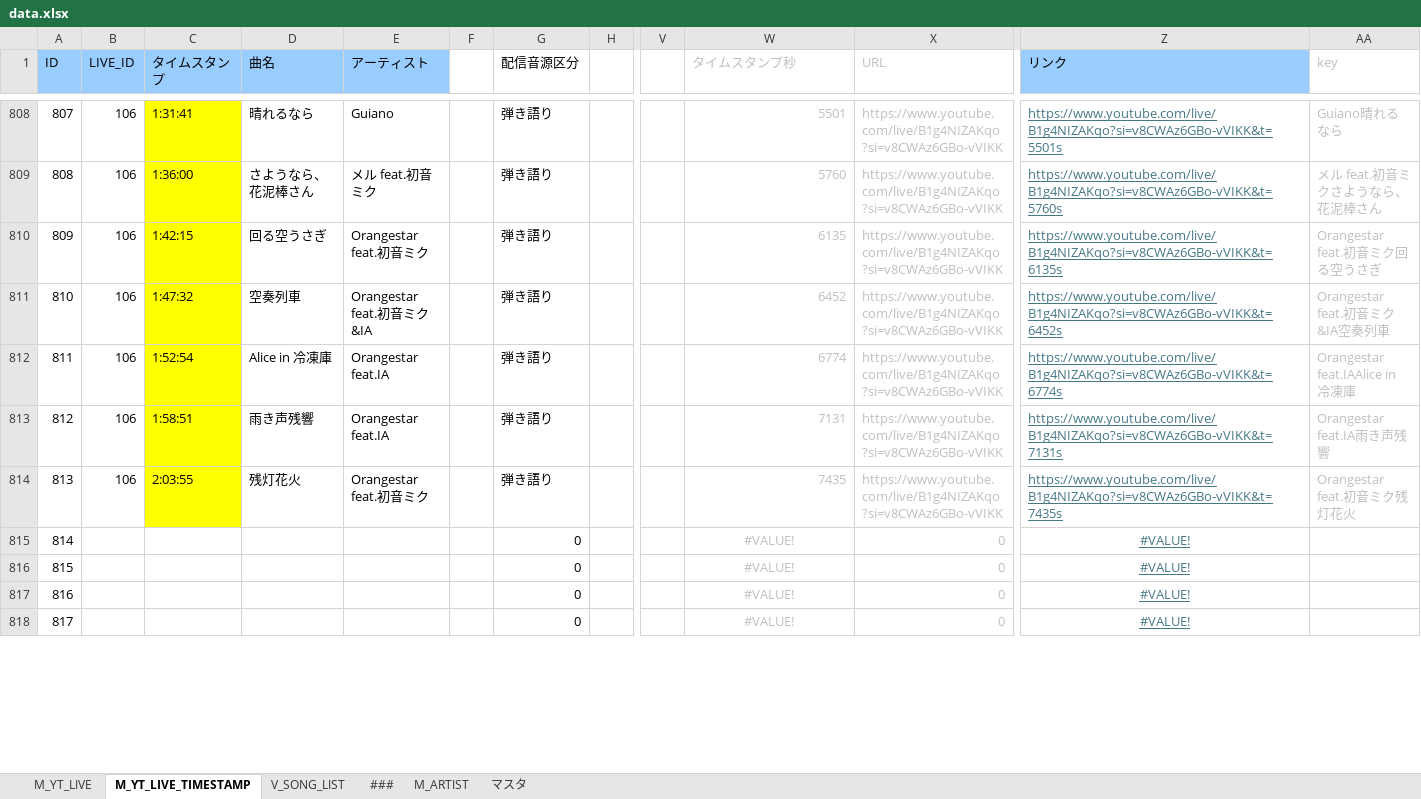
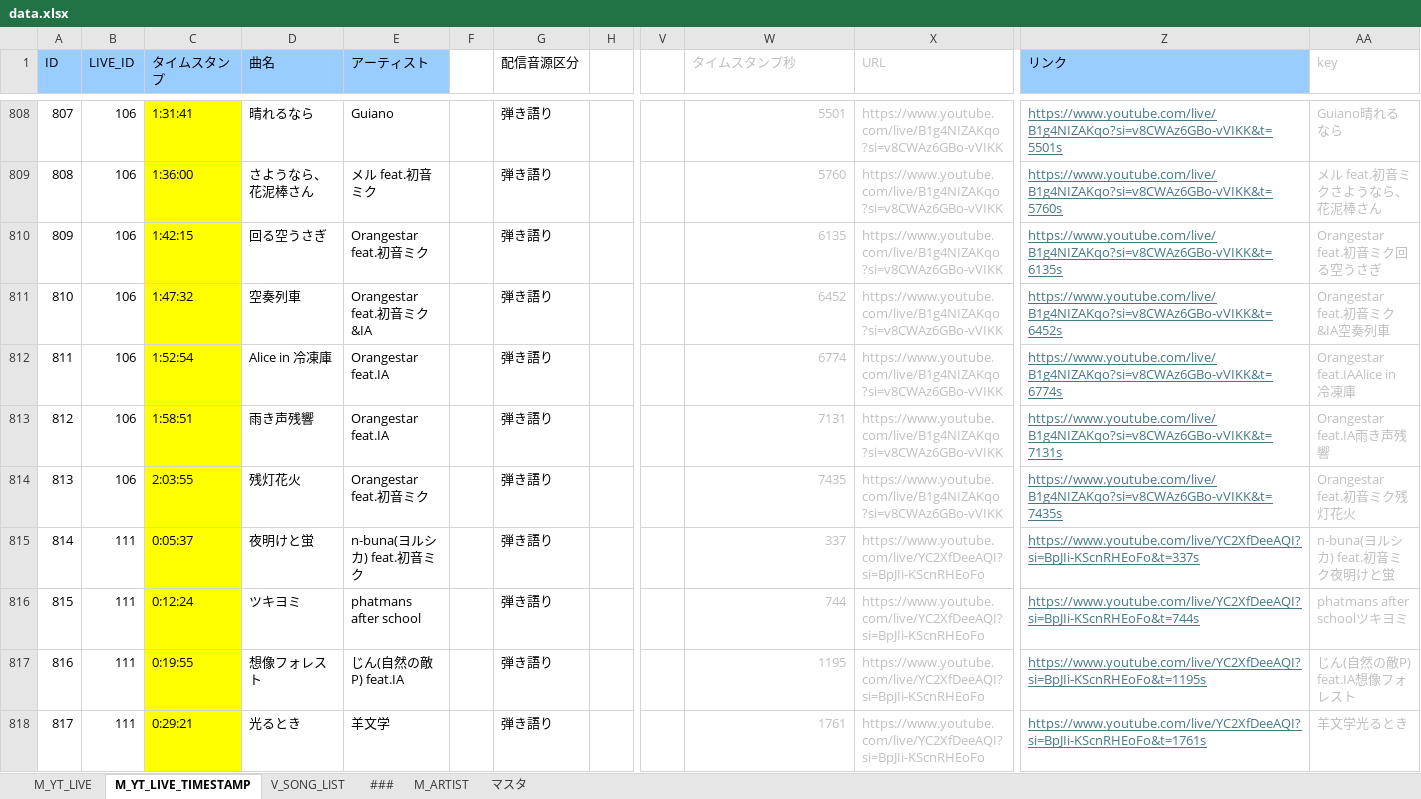
Before and after one commit to kajuen-kajuen/shinoutatime-streamlit, an Excel workbook: data/data.xlsx, sheet M_YT_LIVE_TIMESTAMP, drawn as a sheet; only a part is shown, gaps mark what is left out; values as stored, in another font and other column widths than the file's, no borders; the diff covers the shown part only; the diff names each change by its address in the sheet, - before the commit and + after, or states it on an @@ line.

```diff
--- a/data/data.xlsx (sheet M_YT_LIVE_TIMESTAMP)
+++ b/data/data.xlsx (sheet M_YT_LIVE_TIMESTAMP)
-B815:B818 (LIVE_ID): (empty)
+B815:B818 (LIVE_ID): 111
-C815 (タイムスタンプ): (empty)
+C815 (タイムスタンプ): 0:05:37
-C815:C818 fill: none
+C815:C818 fill: #FFFF00
-D815 (曲名): (empty)
+D815 (曲名): 夜明けと蛍
-E815 (アーティスト): (empty)
+E815 (アーティスト): n-buna(ヨルシカ) feat.初音ミク
-G815:G818 (配信音源区分): 0
+G815:G818 (配信音源区分): 弾き語り
-W815 (タイムスタンプ秒): #VALUE!
+W815 (タイムスタンプ秒): 337
-W815:W818 alignment: center
+W815:W818 alignment: right
-X815:X818 (URL): 0
+X815:X818 (URL): https://www.youtube.com/live/YC2XfDeeAQI?si=BpJIi-KScnRHEoFo
-Z815 (リンク): #VALUE!
+Z815 (リンク): https://www.youtube.com/live/YC2XfDeeAQI?si=BpJIi-KScnRHEoFo&t=337s
-Z815:Z818 alignment: center
+Z815:Z818 alignment: left
-AA815 (key): (empty)
+AA815 (key): n-buna(ヨルシカ) feat.初音ミク夜明けと蛍
-C816 (タイムスタンプ): (empty)
+C816 (タイムスタンプ): 0:12:24
-D816 (曲名): (empty)
+D816 (曲名): ツキヨミ
-E816 (アーティスト): (empty)
+E816 (アーティスト): phatmans after school
-W816 (タイムスタンプ秒): #VALUE!
+W816 (タイムスタンプ秒): 744
-Z816 (リンク): #VALUE!
+Z816 (リンク): https://www.youtube.com/live/YC2XfDeeAQI?si=BpJIi-KScnRHEoFo&t=744s
-AA816 (key): (empty)
+AA816 (key): phatmans after schoolツキヨミ
-C817 (タイムスタンプ): (empty)
+C817 (タイムスタンプ): 0:19:55
-D817 (曲名): (empty)
+D817 (曲名): 想像フォレスト
-E817 (アーティスト): (empty)
+E817 (アーティスト): じん(自然の敵P) feat.IA
-W817 (タイムスタンプ秒): #VALUE!
+W817 (タイムスタンプ秒): 1195
-Z817 (リンク): #VALUE!
+Z817 (リンク): https://www.youtube.com/live/YC2XfDeeAQI?si=BpJIi-KScnRHEoFo&t=1195s
-AA817 (key): (empty)
+AA817 (key): じん(自然の敵P) feat.IA想像フォレスト
-C818 (タイムスタンプ): (empty)
+C818 (タイムスタンプ): 0:29:21
-D818 (曲名): (empty)
+D818 (曲名): 光るとき
-E818 (アーティスト): (empty)
+E818 (アーティスト): 羊文学
-W818 (タイムスタンプ秒): #VALUE!
+W818 (タイムスタンプ秒): 1761
-Z818 (リンク): #VALUE!
+Z818 (リンク): https://www.youtube.com/live/YC2XfDeeAQI?si=BpJIi-KScnRHEoFo&t=1761s
-AA818 (key): (empty)
+AA818 (key): 羊文学光るとき
```
Also changed, not shown: 90 edited cells and cell formats elsewhere in this sheet, sheet V_SONG_LIST, sheet M_YT_LIVE, formulas that keep their value, 2 other files.
